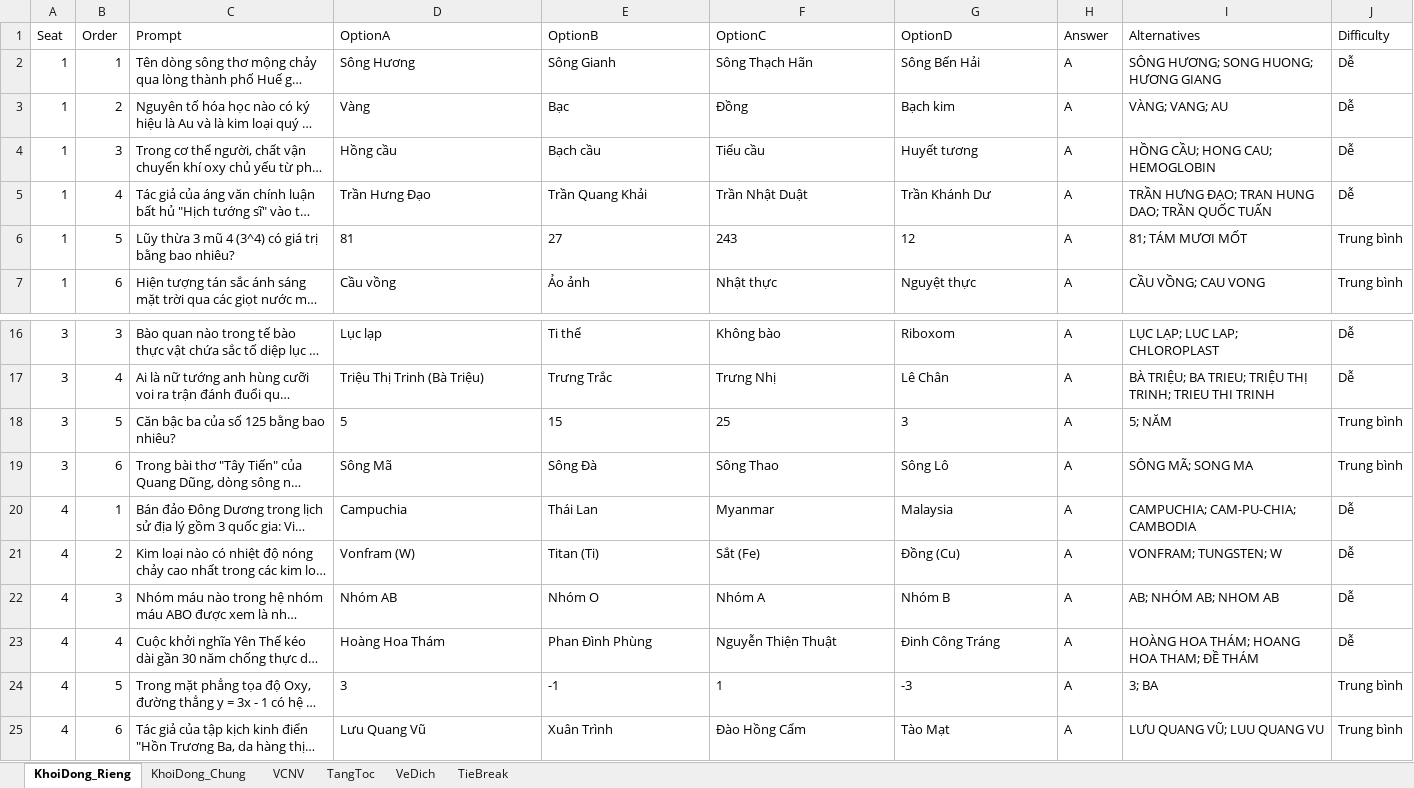
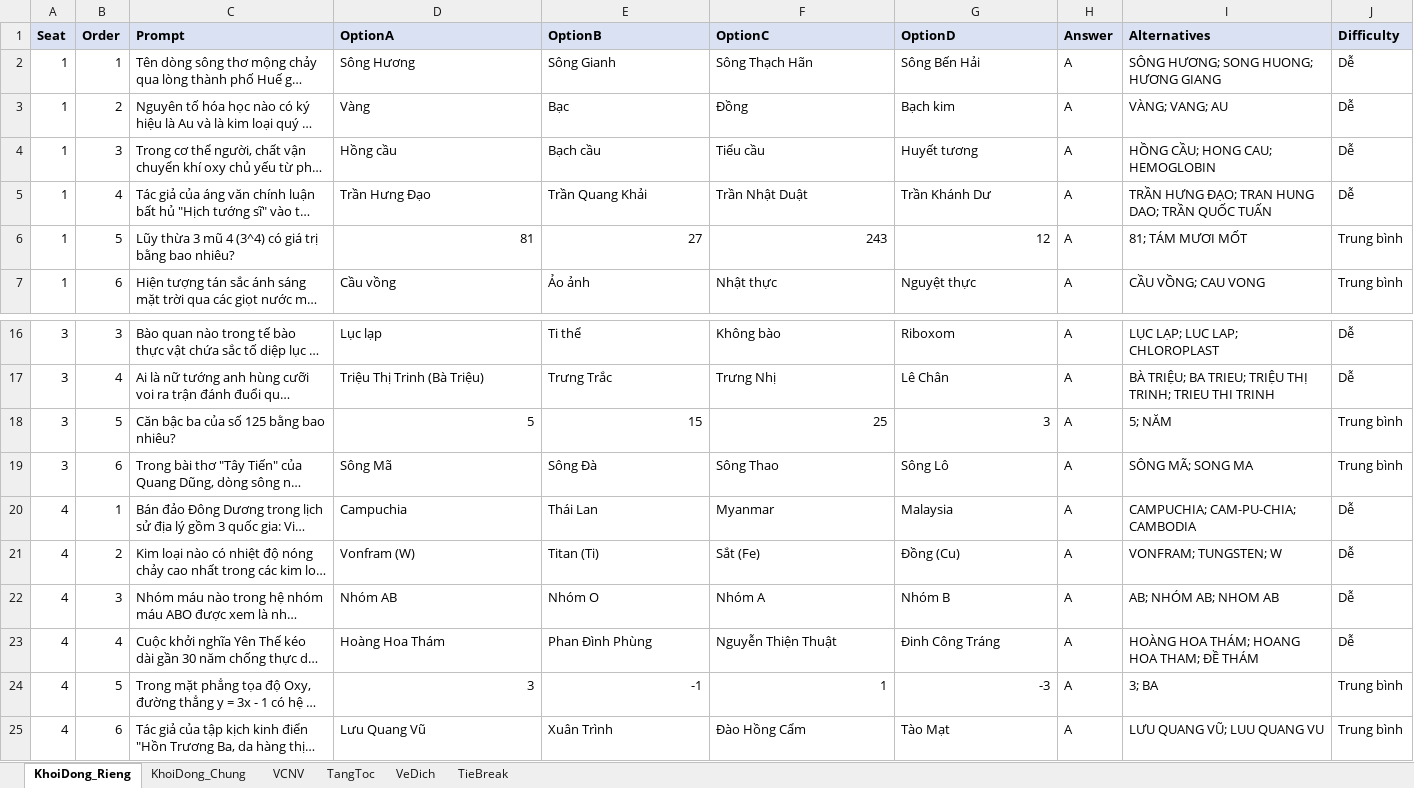
Before and after one commit to DangPhuongw/DuonglendinhSBLT, an Excel workbook: bo-de-thi-dau/BoDe_ThiDau_Chuan.xlsx, sheet KhoiDong_Rieng, drawn as a sheet; only a part is shown, gaps mark what is left out; long unchanged cells end in …; values as stored, in another font and other column widths than the file's, no borders; charts and pictures not drawn; the diff names each change by its address in the sheet, - before the commit and + after, or states it on an @@ line.

```diff
--- a/bo-de-thi-dau/BoDe_ThiDau_Chuan.xlsx (sheet KhoiDong_Rieng)
+++ b/bo-de-thi-dau/BoDe_ThiDau_Chuan.xlsx (sheet KhoiDong_Rieng)
@@ A1:J1 fill: none → #D9E1F2, bold: off → on @@
-D6:G6 alignment: left
+D6:G6 alignment: right
-D18:G18 alignment: left
+D18:G18 alignment: right
-D24:G24 alignment: left
+D24:G24 alignment: right
```
Also changed, not shown: sheet TangToc, sheet KhoiDong_Chung, sheet VeDich, sheet VCNV, sheet TieBreak, charts or pictures, 4 other files.
